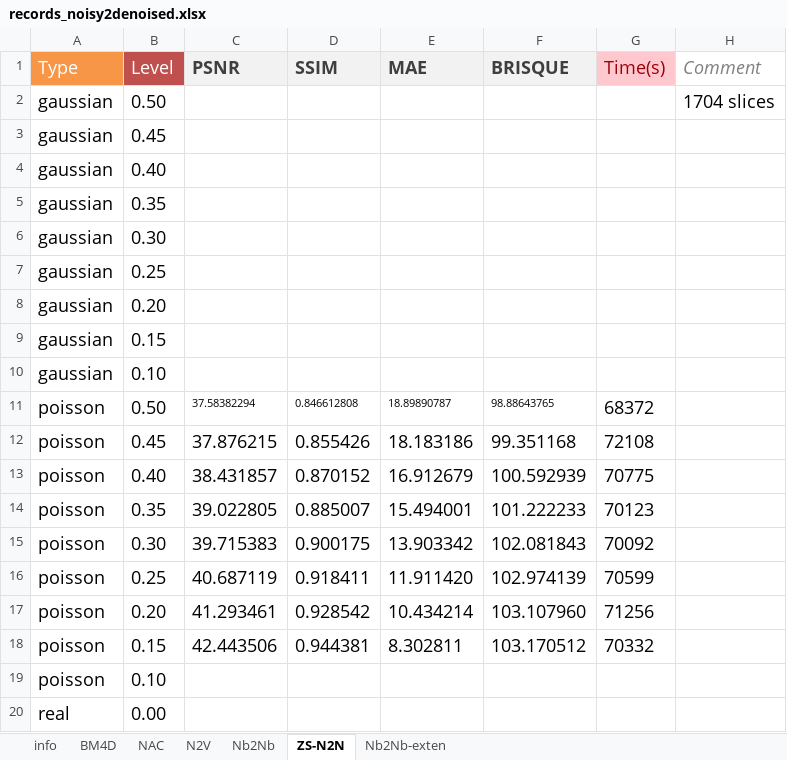
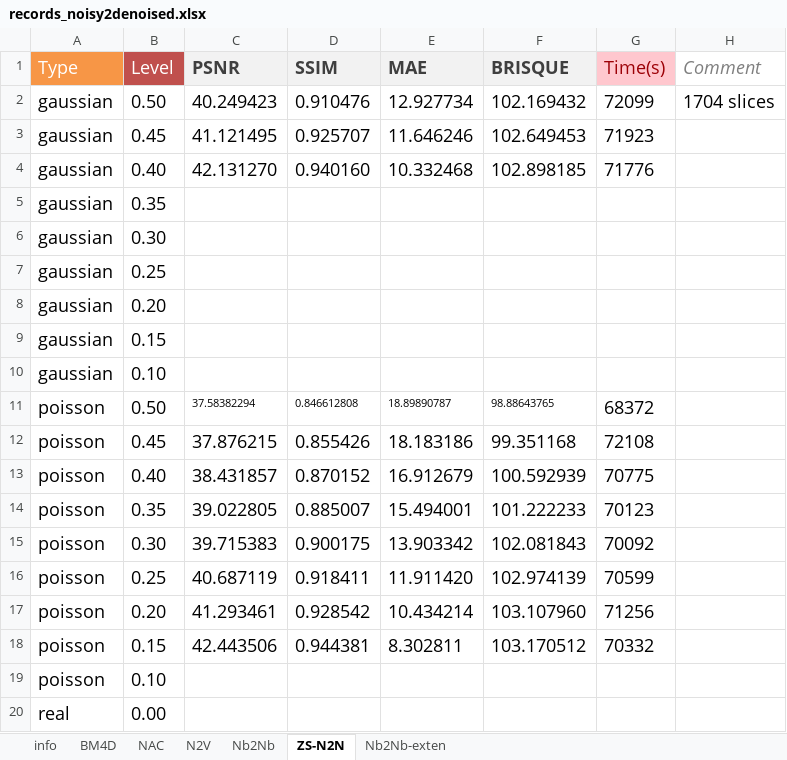
Before and after one commit to yoko19191/cardiac-dynamic-pet-denoising, an Excel workbook: evaluation/records_noisy2denoised.xlsx, sheet ZS-N2N, drawn as a sheet; values as stored, in another font and other column widths than the file's, no borders; removed rows and columns are numbered as before the commit, all else as after; the diff names each change by its address in the sheet, - before the commit and + after, or states it on an @@ line.

```diff
--- a/evaluation/records_noisy2denoised.xlsx (sheet ZS-N2N)
+++ b/evaluation/records_noisy2denoised.xlsx (sheet ZS-N2N)
-C2 (PSNR): (empty)
+C2 (PSNR): 40.249423
-D2 (SSIM): (empty)
+D2 (SSIM): 0.910476
-E2 (MAE): (empty)
+E2 (MAE): 12.927734
-F2 (BRISQUE): (empty)
+F2 (BRISQUE): 102.169432
-G2 (Time(s)): (empty)
+G2 (Time(s)): 72099
-row 3: gaussian | 0.45
-row 4: gaussian | 0.40
+row 3: gaussian | 0.45 | 41.121495 | 0.925707 | 11.646246 | 102.649453 | 71923
+row 4: gaussian | 0.40 | 42.131270 | 0.940160 | 10.332468 | 102.898185 | 71776
```
Also changed, not shown: 2 other files.
